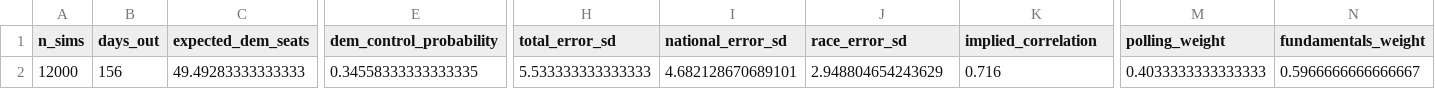
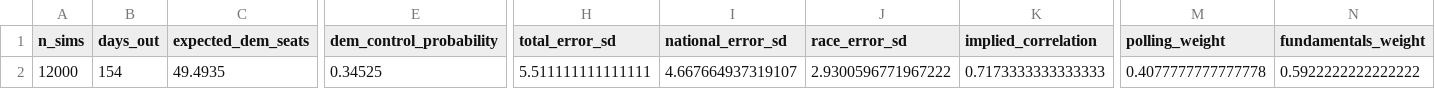
Before and after one commit to benyelin/2026-senate-model, a CSV file: outputs/forecast_summary.csv, drawn as a sheet; only a part is shown, gaps mark what is left out; the diff names each change by its address in the sheet, - before the commit and + after, or states it on an @@ line.

```diff
--- a/outputs/forecast_summary.csv
+++ b/outputs/forecast_summary.csv
-B2 (days_out): 156
+B2 (days_out): 154
-C2 (expected_dem_seats): 49.49283333333333
+C2 (expected_dem_seats): 49.4935
-E2 (dem_control_probability): 0.34558333333333335
+E2 (dem_control_probability): 0.34525
-H2 (total_error_sd): 5.533333333333333
+H2 (total_error_sd): 5.511111111111111
-I2 (national_error_sd): 4.682128670689101
+I2 (national_error_sd): 4.667664937319107
-J2 (race_error_sd): 2.948804654243629
+J2 (race_error_sd): 2.9300596771967222
-K2 (implied_correlation): 0.716
+K2 (implied_correlation): 0.7173333333333333
-M2 (polling_weight): 0.4033333333333333
+M2 (polling_weight): 0.4077777777777778
-N2 (fundamentals_weight): 0.5966666666666667
+N2 (fundamentals_weight): 0.5922222222222222
```
Also changed, not shown: inputs/bayesian_update_generated.csv, inputs/race_inputs.csv, 7 other files.
